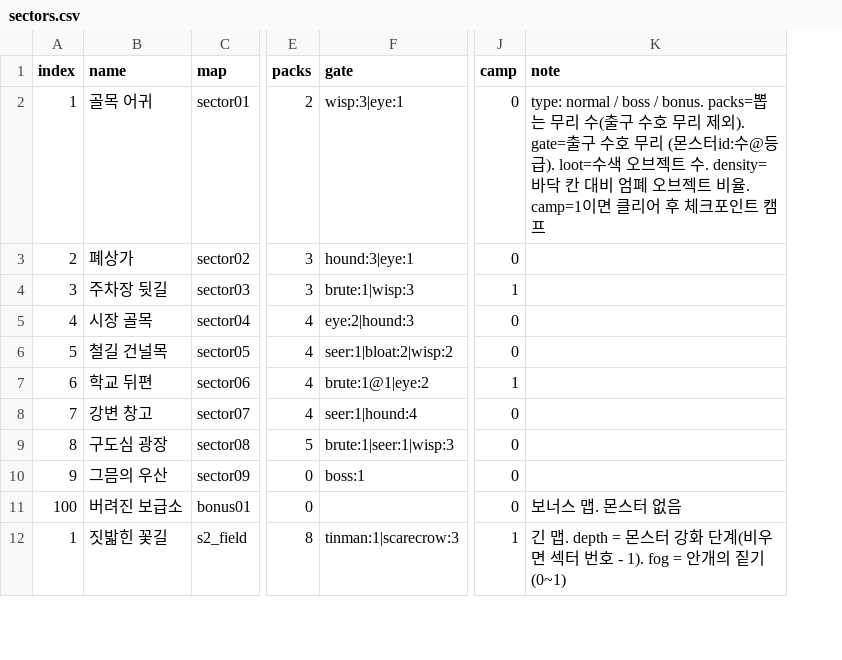
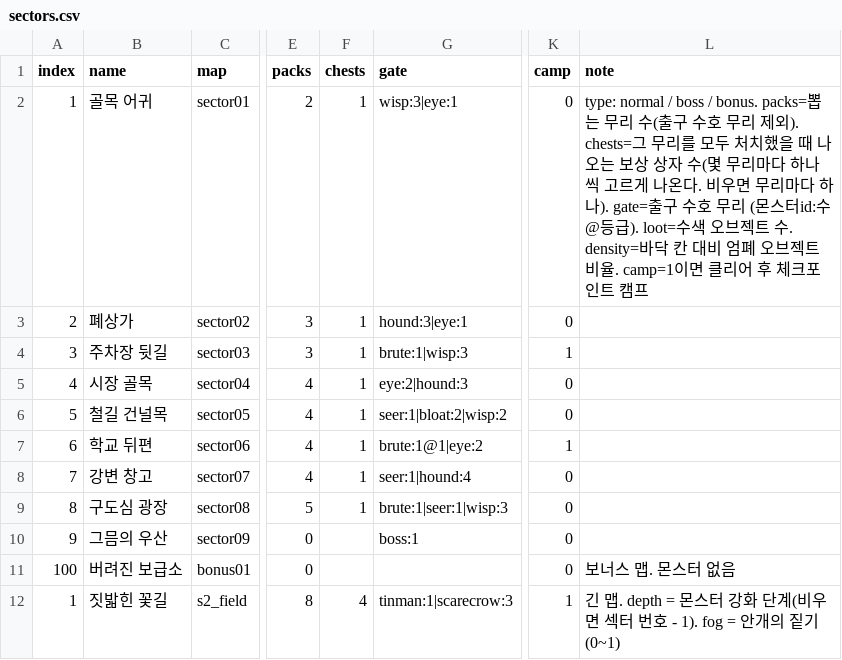
Before and after one commit to zerocoke8/tarcov, a CSV file: data/sectors.csv, drawn as a sheet; only a part is shown, gaps mark what is left out; addresses are those after the commit; the diff names each change by its address in the sheet, - before the commit and + after, or states it on an @@ line.

```diff
--- a/data/sectors.csv
+++ b/data/sectors.csv
+column F (chests), rows 2-12: 1 | 1 | 1 | 1 | 1 | 1 | 1 | 1 |  |  | 4
-L2 (note): …제외). gate=출구…
+L2 (note): …제외). chests=그 무리를 모두 처치했을 때 나오는 보상 상자 수(몇 무리마다 하나씩 고르게 나온다. 비우면 무리마다 하나). gate=출구…
```
Also changed, not shown: data/monsters.csv, data/objects.csv, 27 other files.
